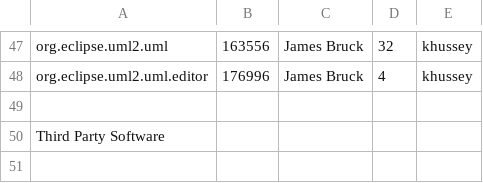
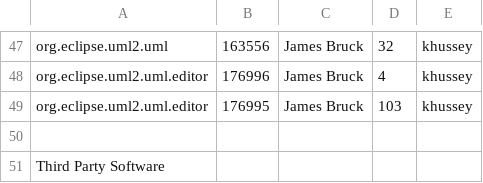
Before and after one commit to eclipse-modeling/modeling-website, a CSV file: mdt/uml2/eclipse-project-ip-log.csv, drawn as a sheet; only a part is shown, gaps mark what is left out.

Commit message:
[176995] Ensuring stereotype applications are also validated when an element is validated.

```diff
--- a/mdt/uml2/eclipse-project-ip-log.csv
+++ b/mdt/uml2/eclipse-project-ip-log.csv
@@ -48,2 +48,3 @@ org.eclipse.uml2.uml,163556,James Bruck,32,khussey
 org.eclipse.uml2.uml.editor,176996,James Bruck,4,khussey
+org.eclipse.uml2.uml.editor,176995,James Bruck,103,khussey
 
```
